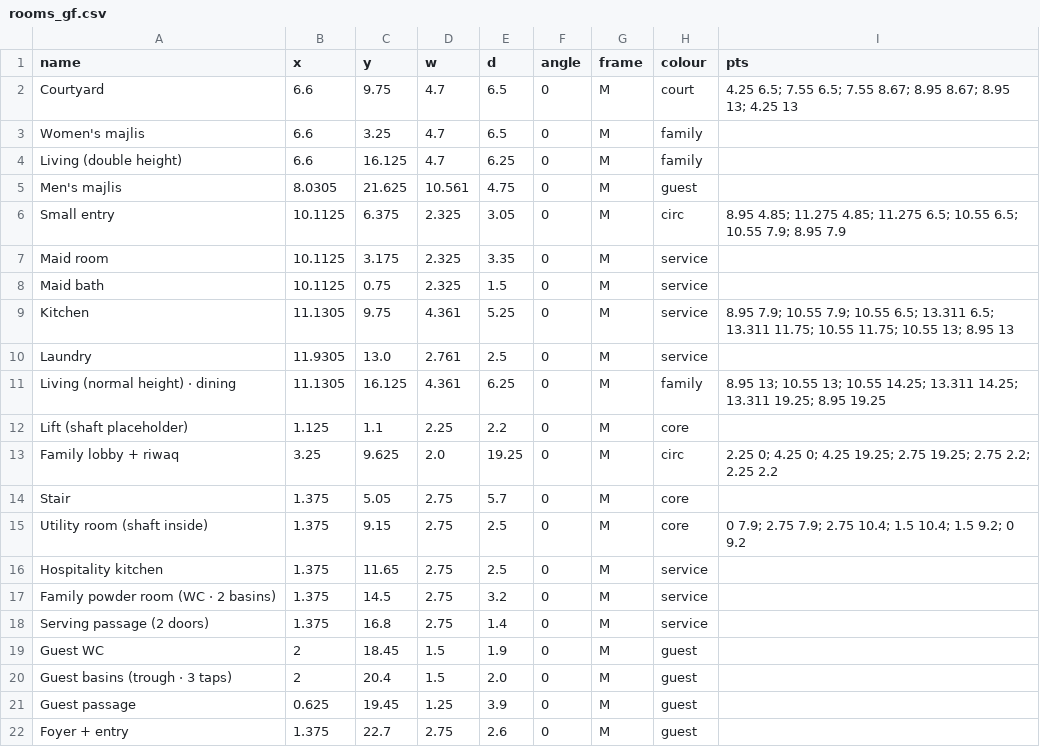
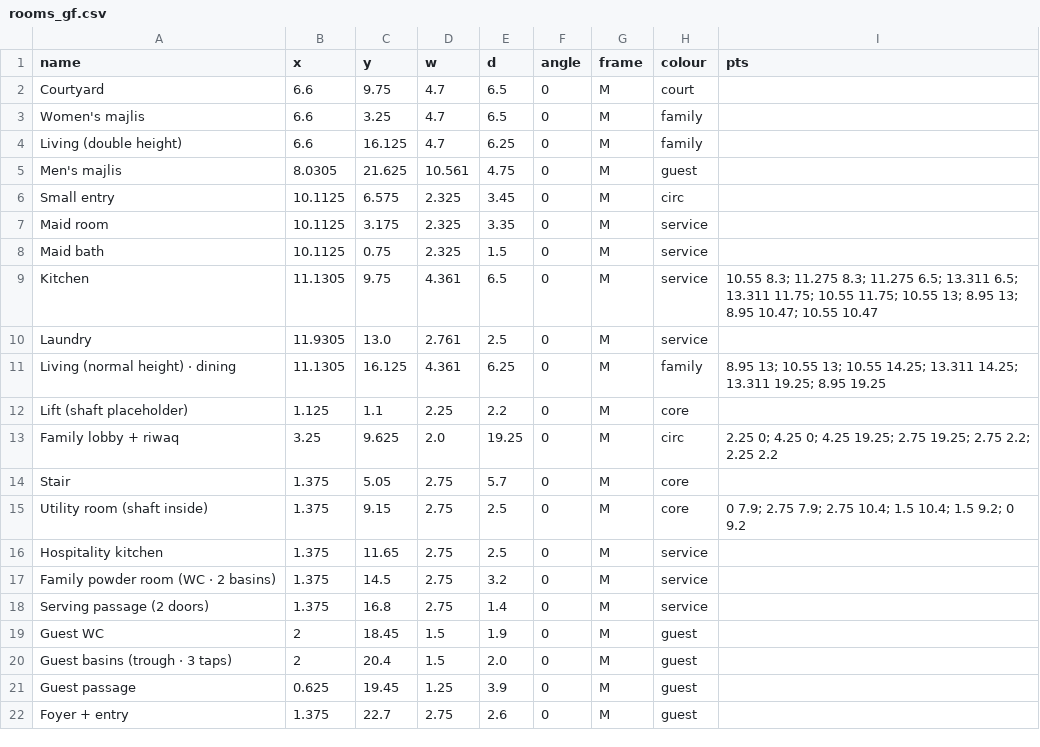
Before and after one commit to ahl20006/House_git, a CSV file: taif_house/data/rooms_gf.csv, drawn as a sheet.

```diff
--- a/taif_house/data/rooms_gf.csv
+++ b/taif_house/data/rooms_gf.csv
@@ -1,3 +1,3 @@
 name,x,y,w,d,angle,frame,colour,pts
-Courtyard,6.6,9.75,4.7,6.5,0,M,court,4.25 6.5; 7.55 6.5; 7.55 8.67; 8.95 8.67; 8.95 13; 4.25 13
+Courtyard,6.6,9.75,4.7,6.5,0,M,court,
 Women's majlis,6.6,3.25,4.7,6.5,0,M,family,
@@ -5,6 +5,6 @@ Living (double height),6.6,16.125,4.7,6.25,0,M,family,
 Men's majlis,8.0305,21.625,10.561,4.75,0,M,guest,
-Small entry,10.1125,6.375,2.325,3.05,0,M,circ,8.95 4.85; 11.275 4.85; 11.275 6.5; 10.55 6.5; 10.55 7.9; 8.95 7.9
+Small entry,10.1125,6.575,2.325,3.45,0,M,circ,
 Maid room,10.1125,3.175,2.325,3.35,0,M,service,
 Maid bath,10.1125,0.75,2.325,1.5,0,M,service,
-Kitchen,11.1305,9.75,4.361,5.25,0,M,service,8.95 7.9; 10.55 7.9; 10.55 6.5; 13.311 6.5; 13.311 11.75; 10.55 11.75; 10.55 13; 8.95 13
+Kitchen,11.1305,9.75,4.361,6.5,0,M,service,10.55 8.3; 11.275 8.3; 11.275 6.5; 13.311 6.5; 13.311 11.75; 10.55 11.75; 10.55 13; 8.95 13; 8.95 10.47; 10.55 10.47
 Laundry,11.9305,13.0,2.761,2.5,0,M,service,
```
Also changed, not shown: 6 other files.
